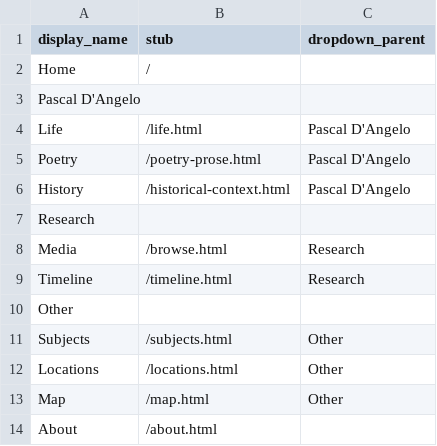
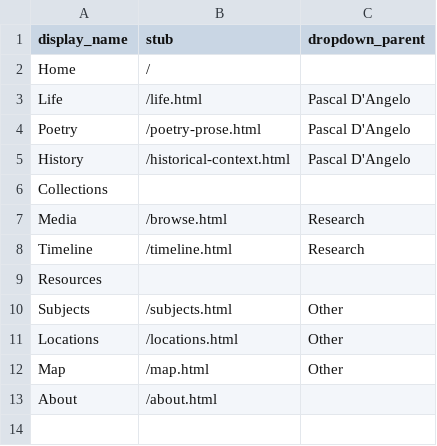
Before and after one commit to lucad54/pasquale-dangelo, a CSV file: _data/config-nav.csv, drawn as a sheet.

Commit message:
Update config-nav.csv

```diff
--- a/_data/config-nav.csv
+++ b/_data/config-nav.csv
@@ -2,3 +2,2 @@ display_name,stub,dropdown_parent
 Home,/
-Pascal D'Angelo,,
 Life,/life.html,Pascal D'Angelo
@@ -6,6 +5,6 @@ Poetry,/poetry-prose.html,Pascal D'Angelo
 History,/historical-context.html,Pascal D'Angelo
-Research,,
+Collections,,
 Media,/browse.html,Research
 Timeline,/timeline.html,Research
-Other,,
+Resources,,
 Subjects,/subjects.html,Other
```
